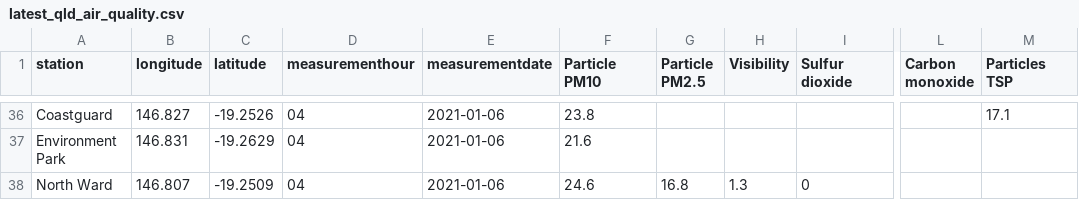
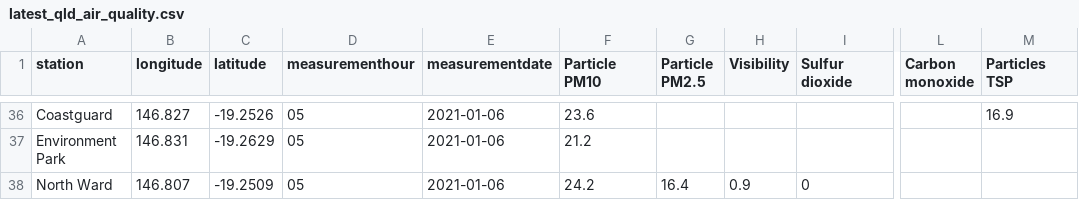
Before and after one commit to joshnicholas/data, a CSV file: latest_qld_air_quality.csv, drawn as a sheet; only a part is shown, gaps mark what is left out; the diff covers the shown part only; the diff names each change by its address in the sheet, - before the commit and + after, or states it on an @@ line.

```diff
--- a/latest_qld_air_quality.csv
+++ b/latest_qld_air_quality.csv
-D36:D38 (measurementhour): 04
+D36:D38 (measurementhour): 05
-F36 (Particle PM10): 23.8
+F36 (Particle PM10): 23.6
-M36 (Particles TSP): 17.1
+M36 (Particles TSP): 16.9
-F37 (Particle PM10): 21.6
+F37 (Particle PM10): 21.2
-F38 (Particle PM10): 24.6
+F38 (Particle PM10): 24.2
-G38 (Particle PM2.5): 16.8
+G38 (Particle PM2.5): 16.4
-H38 (Visibility): 1.3
+H38 (Visibility): 0.9
```
Also changed, not shown: 95 edited cells elsewhere in this file, 1 other file.
